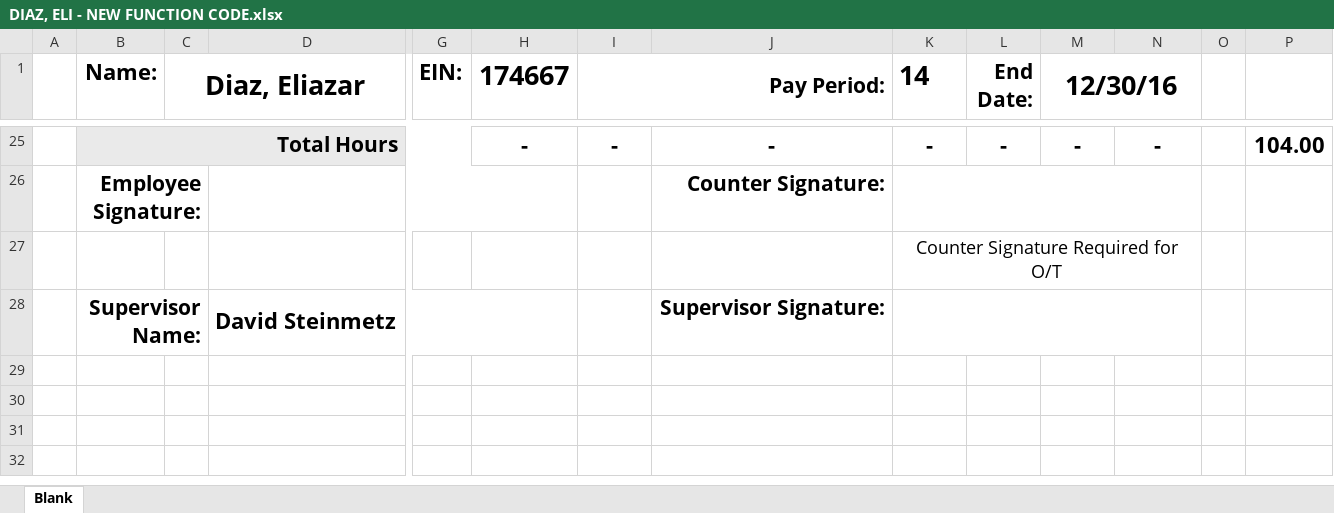
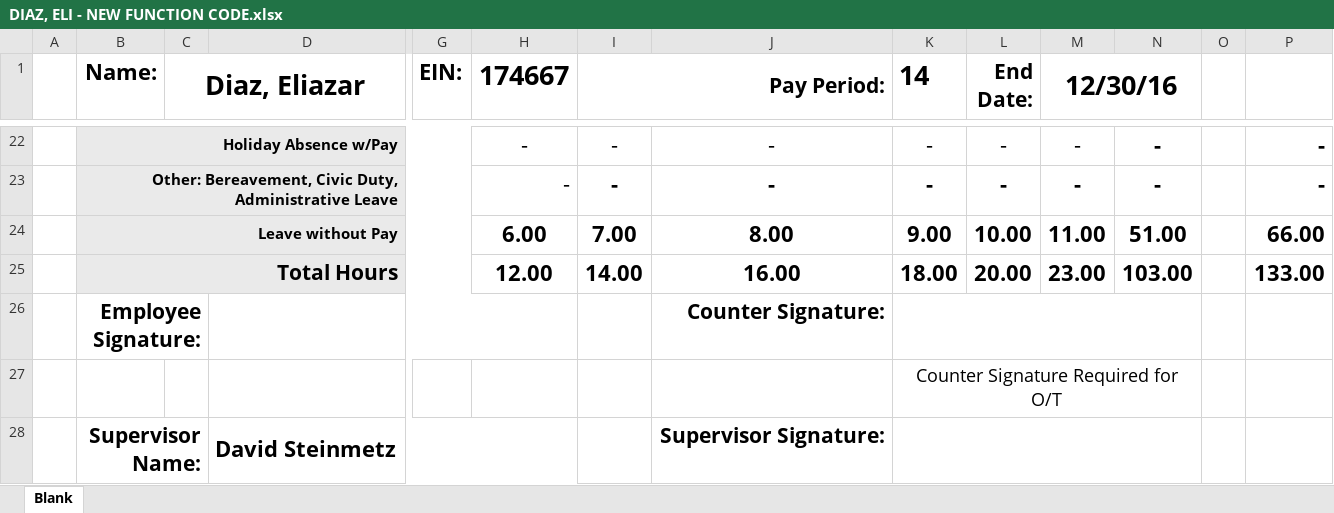
Before and after one commit to SergioASU/ArizonaIndustryForTheBlind, an Excel workbook: PayrollProgram/DIAZ, ELI - NEW FUNCTION CODE.xlsx, sheet Blank, drawn as a sheet; only a part is shown, gaps mark what is left out; values as stored, in another font and other column widths than the file's, no borders; addresses are those after the commit; rows hold the shown columns only; the diff covers the shown part only; the diff names each change by its address in the sheet, - before the commit and + after, or states it on an @@ line.

Commit message:
Now writes hours of both sections of excel file.

```diff
--- a/PayrollProgram/DIAZ, ELI - NEW FUNCTION CODE.xlsx (sheet Blank)
+++ b/PayrollProgram/DIAZ, ELI - NEW FUNCTION CODE.xlsx (sheet Blank)
-B22 (Name:): Total Hours
+B22 (Name:): Holiday Absence w/Pay
@@ B22 text size: smaller @@
-H22:M22 bold: on
+H22:M22 bold: off
-P22: 104.00
+P22: -
+row 23:  | Other: Bereavement, Civic Duty, Administrative Leave |  |  |  | - | - | - | - | - | - | - |  | -
+row 24:  | Leave without Pay |  |  |  | 6.00 | 7.00 | 8.00 | 9.00 | 10.00 | 11.00 | 51.00 |  | 66.00
+row 25:  | Total Hours |  |  |  | 12.00 | 14.00 | 16.00 | 18.00 | 20.00 | 23.00 | 103.00 |  | 133.00
```
Also changed, not shown: 11 added rows, 14 removed rows and 10 edited cells elsewhere in this sheet, formulas that keep their value, 9 other files.
